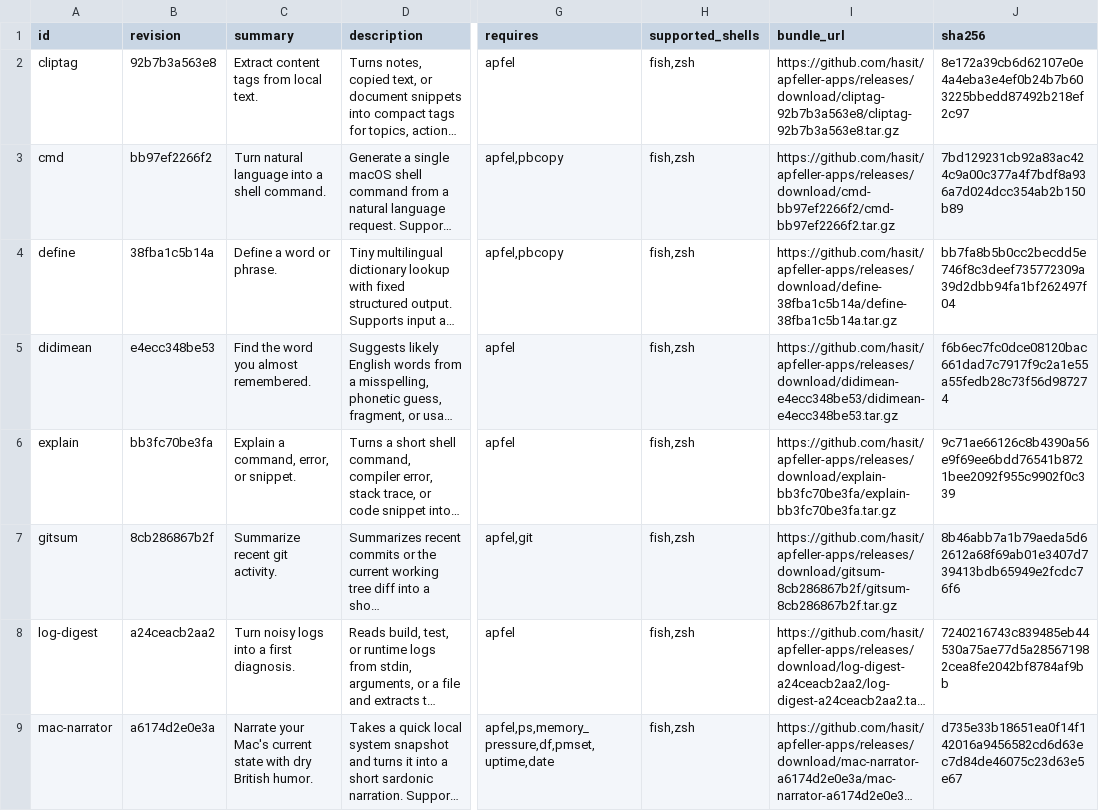
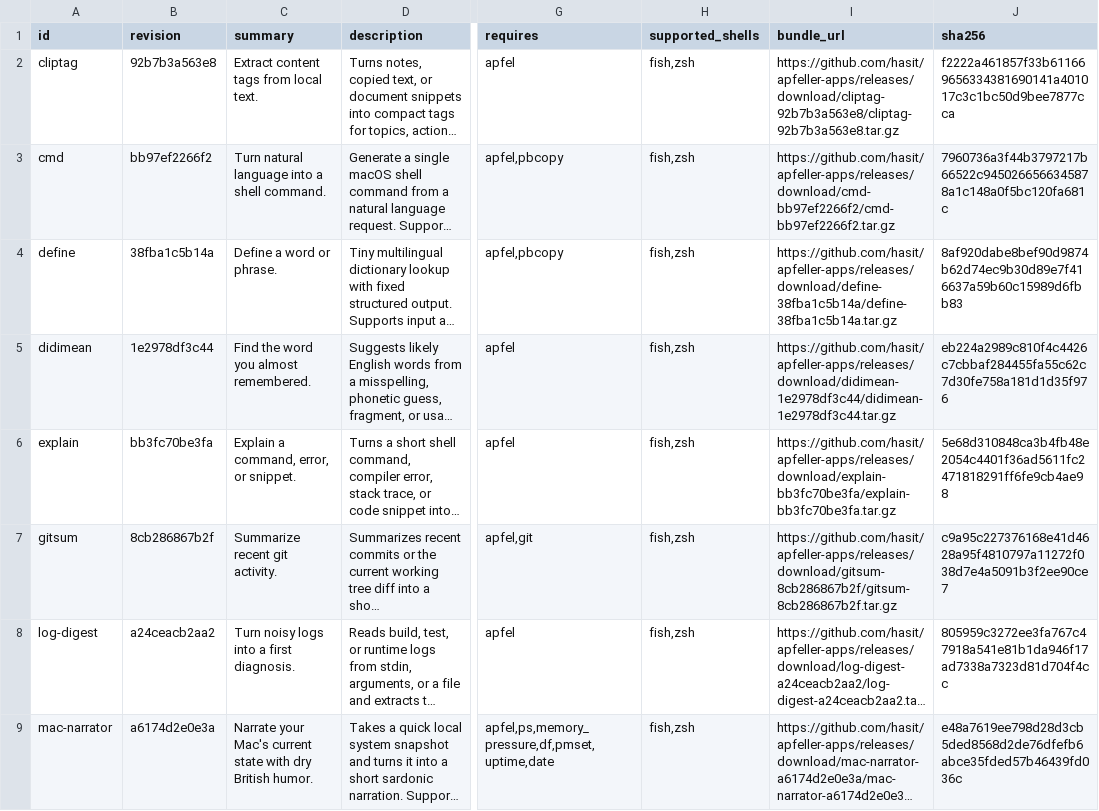
Before and after one commit to hasit/apfeller-apps, a TSV file: catalog/latest.tsv, drawn as a sheet; only a part is shown, gaps mark what is left out; long unchanged cells end in …; the diff covers the shown part only; the diff names each change by its address in the sheet, - before the commit and + after, or states it on an @@ line.

```diff
--- a/catalog/latest.tsv
+++ b/catalog/latest.tsv
-J2 (sha256): 8e172a39cb6d62107e0e4a4eba3e4ef0b24b7b603225bbedd87492b218ef2c97
+J2 (sha256): f2222a461857f33b611669656334381690141a401017c3c1bc50d9bee7877cca
-J3 (sha256): 7bd129231cb92a83ac424c9a00c377a4f7bdf8a936a7d024dcc354ab2b150b89
+J3 (sha256): 7960736a3f44b3797217b66522c9450266566345878a1c148a0f5bc120fa681c
-J4 (sha256): bb7fa8b5b0cc2becdd5e746f8c3deef735772309a39d2dbb94fa1bf262497f04
+J4 (sha256): 8af920dabe8bef90d9874b62d74ec9b30d89e7f416637a59b60c15989d6fbb83
-B5 (revision): e4ecc348be53
+B5 (revision): 1e2978df3c44
-I5 (bundle_url): https://github.com/hasit/apfeller-apps/releases/download/didimean-e4ecc348be53/didimean-e4ecc348be53.tar.gz
+I5 (bundle_url): https://github.com/hasit/apfeller-apps/releases/download/didimean-1e2978df3c44/didimean-1e2978df3c44.tar.gz
-J5 (sha256): f6b6ec7fc0dce08120bac661dad7c7917f9c2a1e55a55fedb28c73f56d987274
+J5 (sha256): eb224a2989c810f4c4426c7cbbaf284455fa55c62c7d30fe758a181d1d35f976
-J6 (sha256): 9c71ae66126c8b4390a56e9f69ee6bdd76541b8721bee2092f955c9902f0c339
+J6 (sha256): 5e68d310848ca3b4fb48e2054c4401f36ad5611fc2471818291ff6fe9cb4ae98
-J7 (sha256): 8b46abb7a1b79aeda5d62612a68f69ab01e3407d739413bdb65949e2fcdc76f6
+J7 (sha256): c9a95c227376168e41d4628a95f4810797a11272f038d7e4a5091b3f2ee90ce7
-J8 (sha256): 7240216743c839485eb44530a75ae77d5a285671982cea8fe2042bf8784af9bb
+J8 (sha256): 805959c3272ee3fa767c47918a541e81b1da946f17ad7338a7323d81d704f4cc
-J9 (sha256): d735e33b18651ea0f14f142016a9456582cd6d63ec7d84de46075c23d63e5e67
+J9 (sha256): e48a7619ee798d28d3cb5ded8568d2de76dfefb6abce35fded57b46439fd036c
```
Also changed, not shown: 7 edited cells elsewhere in this file.
